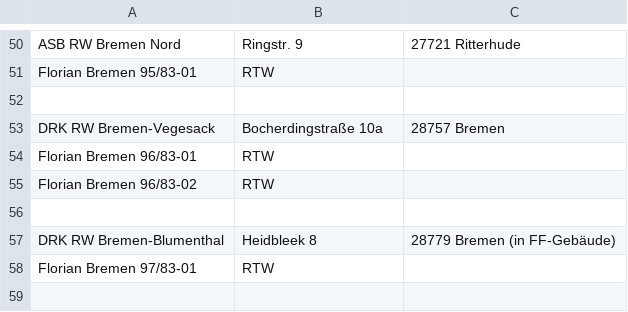
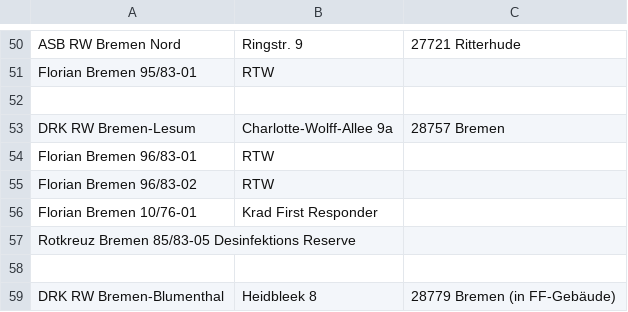
Before and after one commit to mnai/LSS-Fahrzeuglisten, a TSV file: Bremen/RD+SEG+WR_Bremen.tsv, drawn as a sheet; only a part is shown, gaps mark what is left out; the shorter side is filled out with more unchanged rows.

```diff
--- a/Bremen/RD+SEG+WR_Bremen.tsv
+++ b/Bremen/RD+SEG+WR_Bremen.tsv
@@ -52,5 +52,7 @@ Florian Bremen 95/83-01	RTW
 		
-DRK RW Bremen-Vegesack	Bocherdingstraße 10a	28757 Bremen
+DRK RW Bremen-Lesum	Charlotte-Wolff-Allee 9a	28757 Bremen
 Florian Bremen 96/83-01	RTW	
 Florian Bremen 96/83-02	RTW	
+Florian Bremen 10/76-01	Krad First Responder	
+Rotkreuz Bremen 85/83-05 Desinfektions Reserve	
 		
```
Also changed, not shown: 1 other file.
